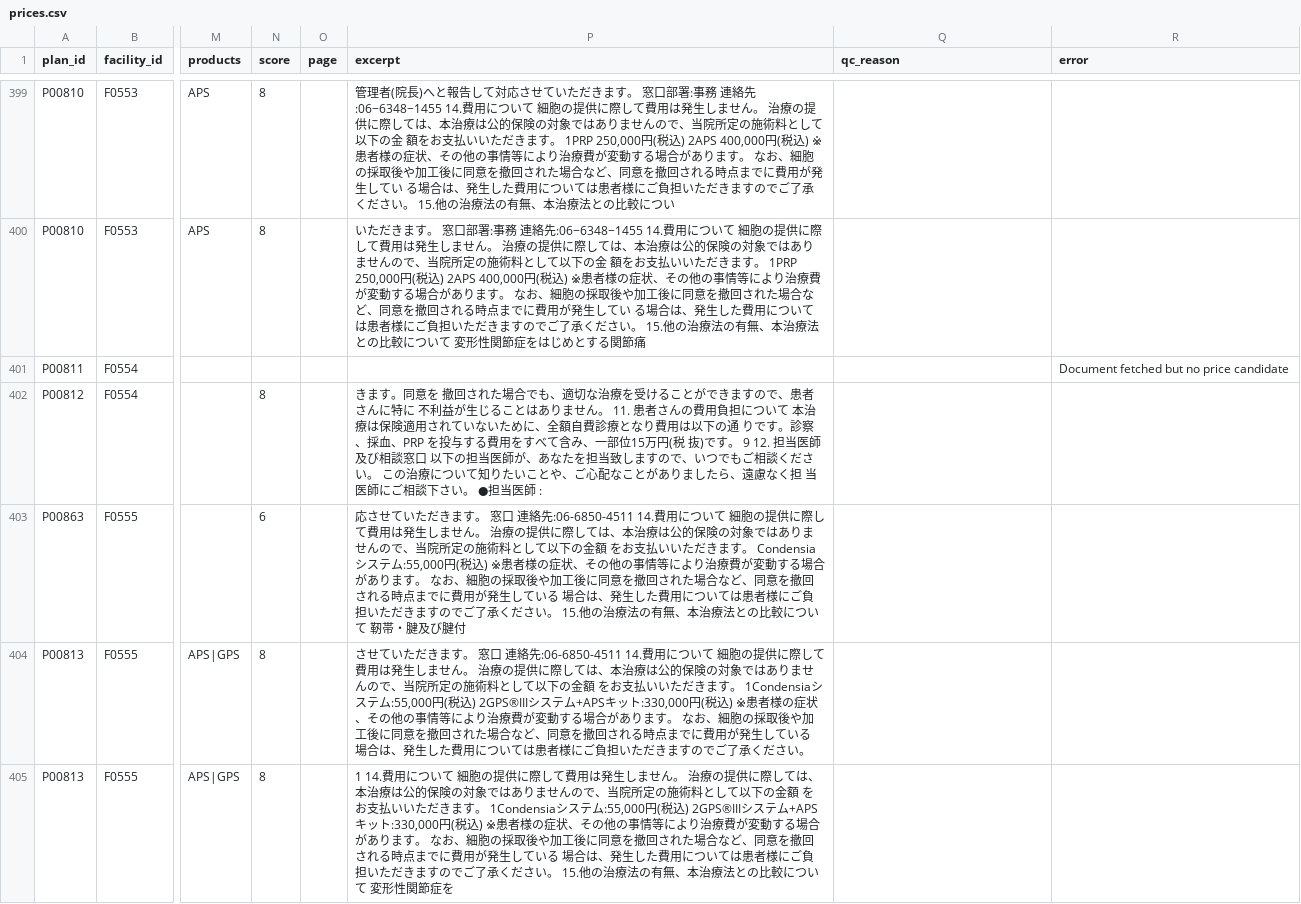
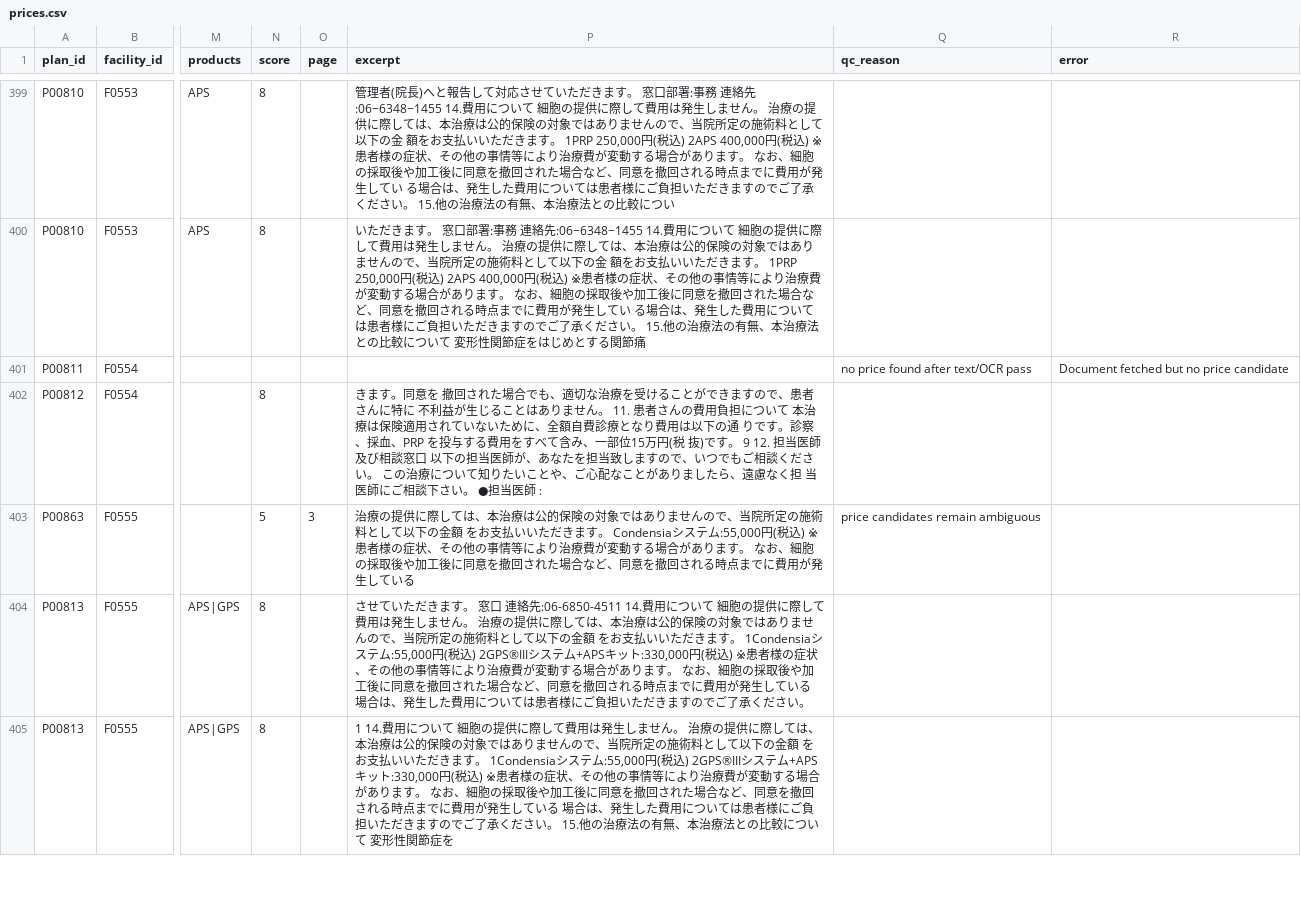
Before and after one commit to ri0115/saisei-collector, a CSV file: results/prices.csv, drawn as a sheet; only a part is shown, gaps mark what is left out; the diff names each change by its address in the sheet, - before the commit and + after, or states it on an @@ line.

```diff
--- a/results/prices.csv
+++ b/results/prices.csv
-Q401 (qc_reason): (empty)
+Q401 (qc_reason): no price found after text/OCR pass
-N403 (score): 6
+N403 (score): 5
-O403 (page): (empty)
+O403 (page): 3
-P403 (excerpt): 応させていただきます。 窓口 連絡先:06-6850-4511 14.費用について 細胞の提供に際して費用は発生しません。 治療の提供に際しては、本治療は公的保険の対象ではありませんので、当院所定の施術料として以下の金額 をお支払いいただきます。 Condensiaシステム:55,000円(税込) ※患者様の症状、その他の事情等により治療費が変動する場合があります。 なお、細胞の採取後や加工後に同意を撤回された場合など、同意を撤回される時点までに費用が発生している 場合は、発生した費用については患者様にご負担いただきますのでご了承ください。 15.他の治療法の有無、本治療法との比較について 靭帯・腱及び腱付
+P403 (excerpt): 治療の提供に際しては、本治療は公的保険の対象ではありませんので、当院所定の施術料として以下の金額 をお支払いいただきます。 Condensiaシステム:55,000円(税込) ※患者様の症状、その他の事情等により治療費が変動する場合があります。 なお、細胞の採取後や加工後に同意を撤回された場合など、同意を撤回される時点までに費用が発生している
-Q403 (qc_reason): (empty)
+Q403 (qc_reason): price candidates remain ambiguous
```
Also changed, not shown: 2 other files.
